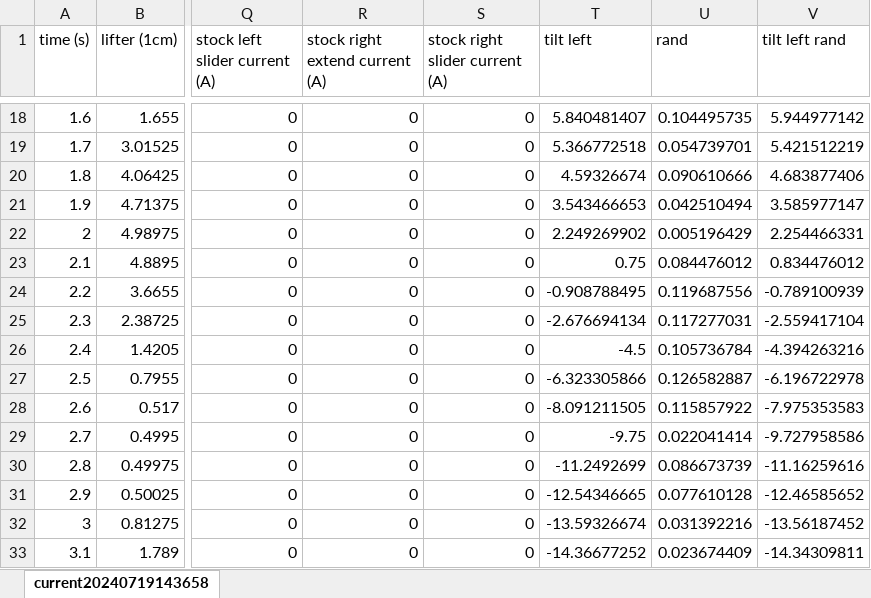
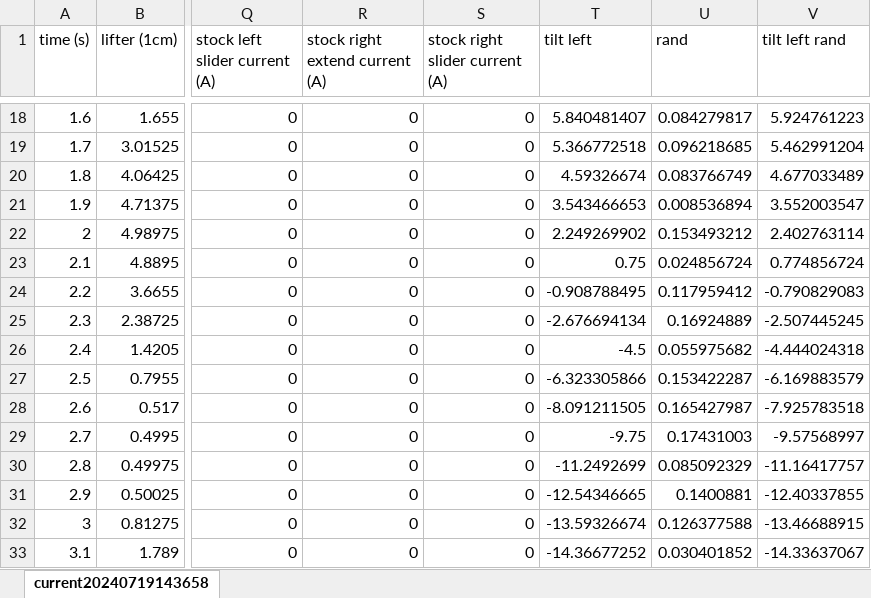
Before and after one commit to Small-Island/VRSJ2024, an Excel workbook: current20240719143658急坂.xlsx, sheet current20240719143658, drawn as a sheet; only a part is shown, gaps mark what is left out; values as stored, in another font and other column widths than the file's, no borders; charts and pictures not drawn; the diff covers the shown part only; the diff names each change by its address in the sheet, - before the commit and + after, or states it on an @@ line.

```diff
--- a/current20240719143658急坂.xlsx (sheet current20240719143658)
+++ b/current20240719143658急坂.xlsx (sheet current20240719143658)
-U18 (rand): 0.104495735
+U18 (rand): 0.084279817
-V18 (tilt left rand): 5.944977142
+V18 (tilt left rand): 5.924761223
-U19 (rand): 0.054739701
+U19 (rand): 0.096218685
-V19 (tilt left rand): 5.421512219
+V19 (tilt left rand): 5.462991204
-U20 (rand): 0.090610666
+U20 (rand): 0.083766749
-V20 (tilt left rand): 4.683877406
+V20 (tilt left rand): 4.677033489
-U21 (rand): 0.042510494
+U21 (rand): 0.008536894
-V21 (tilt left rand): 3.585977147
+V21 (tilt left rand): 3.552003547
-U22 (rand): 0.005196429
+U22 (rand): 0.153493212
-V22 (tilt left rand): 2.254466331
+V22 (tilt left rand): 2.402763114
-U23 (rand): 0.084476012
+U23 (rand): 0.024856724
-V23 (tilt left rand): 0.834476012
+V23 (tilt left rand): 0.774856724
-U24 (rand): 0.119687556
+U24 (rand): 0.117959412
-V24 (tilt left rand): -0.789100939
+V24 (tilt left rand): -0.790829083
-U25 (rand): 0.117277031
+U25 (rand): 0.16924889
-V25 (tilt left rand): -2.559417104
+V25 (tilt left rand): -2.507445245
-U26 (rand): 0.105736784
+U26 (rand): 0.055975682
-V26 (tilt left rand): -4.394263216
+V26 (tilt left rand): -4.444024318
-U27 (rand): 0.126582887
+U27 (rand): 0.153422287
-V27 (tilt left rand): -6.196722978
+V27 (tilt left rand): -6.169883579
-U28 (rand): 0.115857922
+U28 (rand): 0.165427987
-V28 (tilt left rand): -7.975353583
+V28 (tilt left rand): -7.925783518
-U29 (rand): 0.022041414
+U29 (rand): 0.17431003
-V29 (tilt left rand): -9.727958586
+V29 (tilt left rand): -9.57568997
-U30 (rand): 0.086673739
+U30 (rand): 0.085092329
-V30 (tilt left rand): -11.16259616
+V30 (tilt left rand): -11.16417757
-U31 (rand): 0.077610128
+U31 (rand): 0.1400881
-V31 (tilt left rand): -12.46585652
+V31 (tilt left rand): -12.40337855
-U32 (rand): 0.031392216
+U32 (rand): 0.126377588
-V32 (tilt left rand): -13.56187452
+V32 (tilt left rand): -13.46688915
-U33 (rand): 0.023674409
+U33 (rand): 0.030401852
-V33 (tilt left rand): -14.34309811
+V33 (tilt left rand): -14.33637067
```
Also changed, not shown: 464 edited cells elsewhere in this sheet, charts or pictures.
